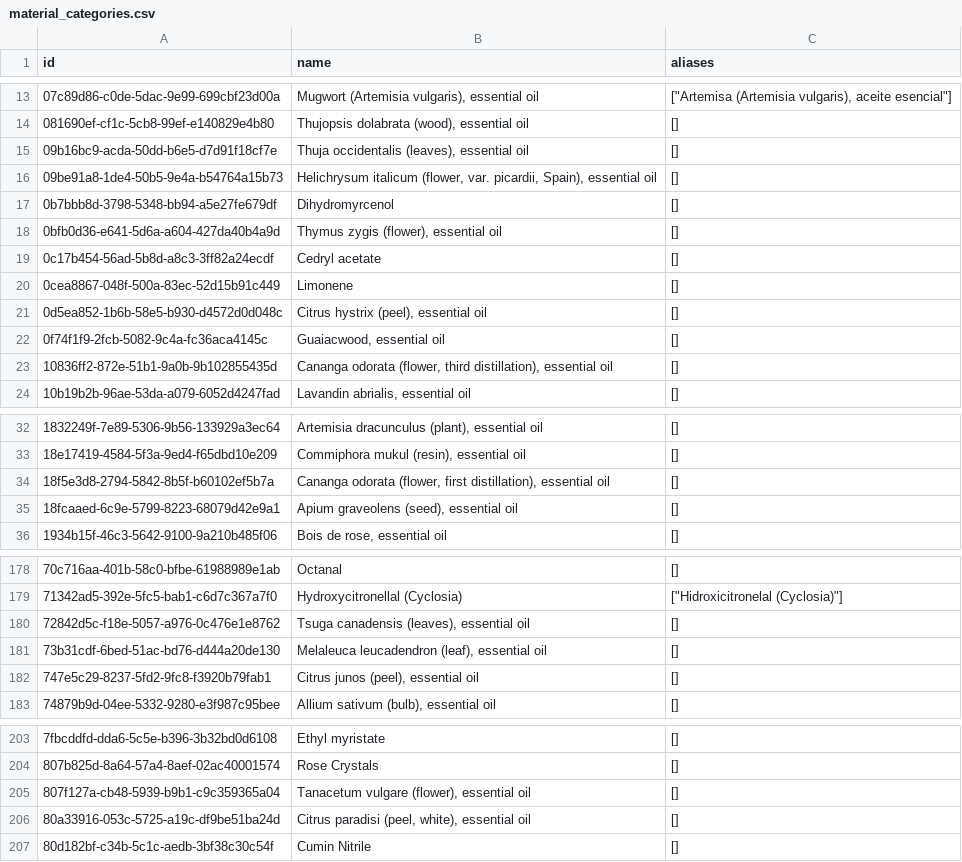
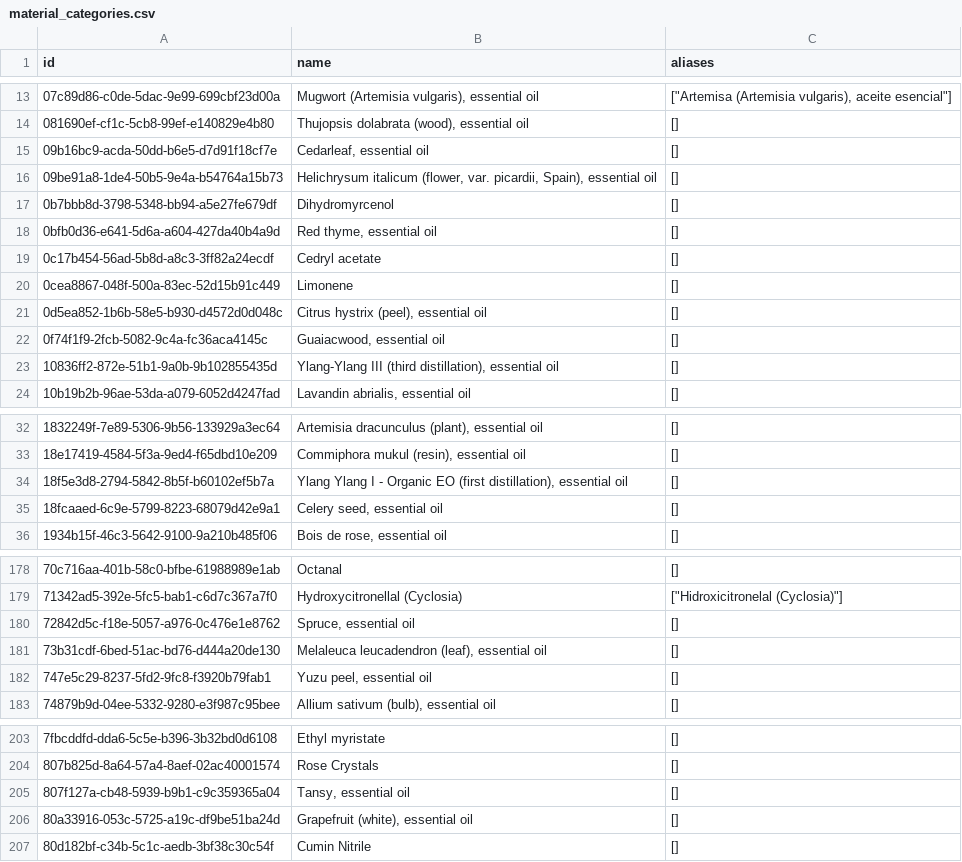
Before and after one commit to smortenax/perfumeria-app, a CSV file: migracion-v3/tandas/48-maese-aceites/material_categories.csv, drawn as a sheet; only a part is shown, gaps mark what is left out; the diff covers the shown part only.

```diff
--- a/migracion-v3/tandas/48-maese-aceites/material_categories.csv
+++ b/migracion-v3/tandas/48-maese-aceites/material_categories.csv
@@ -14,6 +14,6 @@ id,name,aliases
 081690ef-cf1c-5cb8-99ef-e140829e4b80,"Thujopsis dolabrata (wood), essential oil",[]
-09b16bc9-acda-50dd-b6e5-d7d91f18cf7e,"Thuja occidentalis (leaves), essential oil",[]
+09b16bc9-acda-50dd-b6e5-d7d91f18cf7e,"Cedarleaf, essential oil",[]
 09be91a8-1de4-50b5-9e4a-b54764a15b73,"Helichrysum italicum (flower, var. picardii, Spain), essential oil",[]
 0b7bbb8d-3798-5348-bb94-a5e27fe679df,Dihydromyrcenol,[]
-0bfb0d36-e641-5d6a-a604-427da40b4a9d,"Thymus zygis (flower), essential oil",[]
+0bfb0d36-e641-5d6a-a604-427da40b4a9d,"Red thyme, essential oil",[]
 0c17b454-56ad-5b8d-a8c3-3ff82a24ecdf,Cedryl acetate,[]
@@ -22,3 +22,3 @@ id,name,aliases
 0f74f1f9-2fcb-5082-9c4a-fc36aca4145c,"Guaiacwood, essential oil",[]
-10836ff2-872e-51b1-9a0b-9b102855435d,"Cananga odorata (flower, third distillation), essential oil",[]
+10836ff2-872e-51b1-9a0b-9b102855435d,"Ylang-Ylang III (third distillation), essential oil",[]
 10b19b2b-96ae-53da-a079-6052d4247fad,"Lavandin abrialis, essential oil",[]
@@ -33,4 +33,4 @@ id,name,aliases
 18e17419-4584-5f3a-9ed4-f65dbd10e209,"Commiphora mukul (resin), essential oil",[]
-18f5e3d8-2794-5842-8b5f-b60102ef5b7a,"Cananga odorata (flower, first distillation), essential oil",[]
-18fcaaed-6c9e-5799-8223-68079d42e9a1,"Apium graveolens (seed), essential oil",[]
+18f5e3d8-2794-5842-8b5f-b60102ef5b7a,"Ylang Ylang I - Organic EO (first distillation), essential oil",[]
+18fcaaed-6c9e-5799-8223-68079d42e9a1,"Celery seed, essential oil",[]
 1934b15f-46c3-5642-9100-9a210b485f06,"Bois de rose, essential oil",[]
@@ -179,5 +179,5 @@ id,name,aliases
 71342ad5-392e-5fc5-bab1-c6d7c367a7f0,Hydroxycitronellal (Cyclosia),"[""Hidroxicitronelal (Cyclosia)""]"
-72842d5c-f18e-5057-a976-0c476e1e8762,"Tsuga canadensis (leaves), essential oil",[]
+72842d5c-f18e-5057-a976-0c476e1e8762,"Spruce, essential oil",[]
 73b31cdf-6bed-51ac-bd76-d444a20de130,"Melaleuca leucadendron (leaf), essential oil",[]
-747e5c29-8237-5fd2-9fc8-f3920b79fab1,"Citrus junos (peel), essential oil",[]
+747e5c29-8237-5fd2-9fc8-f3920b79fab1,"Yuzu peel, essential oil",[]
 74879b9d-04ee-5332-9280-e3f987c95bee,"Allium sativum (bulb), essential oil",[]
@@ -204,4 +204,4 @@ id,name,aliases
 807b825d-8a64-57a4-8aef-02ac40001574,Rose Crystals,[]
-807f127a-cb48-5939-b9b1-c9c359365a04,"Tanacetum vulgare (flower), essential oil",[]
-80a33916-053c-5725-a19c-df9be51ba24d,"Citrus paradisi (peel, white), essential oil",[]
+807f127a-cb48-5939-b9b1-c9c359365a04,"Tansy, essential oil",[]
+80a33916-053c-5725-a19c-df9be51ba24d,"Grapefruit (white), essential oil",[]
 80d182bf-c34b-5c1c-aedb-3bf38c30c54f,Cumin Nitrile,[]
```
Also changed, not shown: 16 edited cells elsewhere in this file, migracion-v3/tandas/47-maese-moleculas/materials.csv, migracion-v3/tandas/48-maese-aceites/material_doses.csv, 11 other files.
